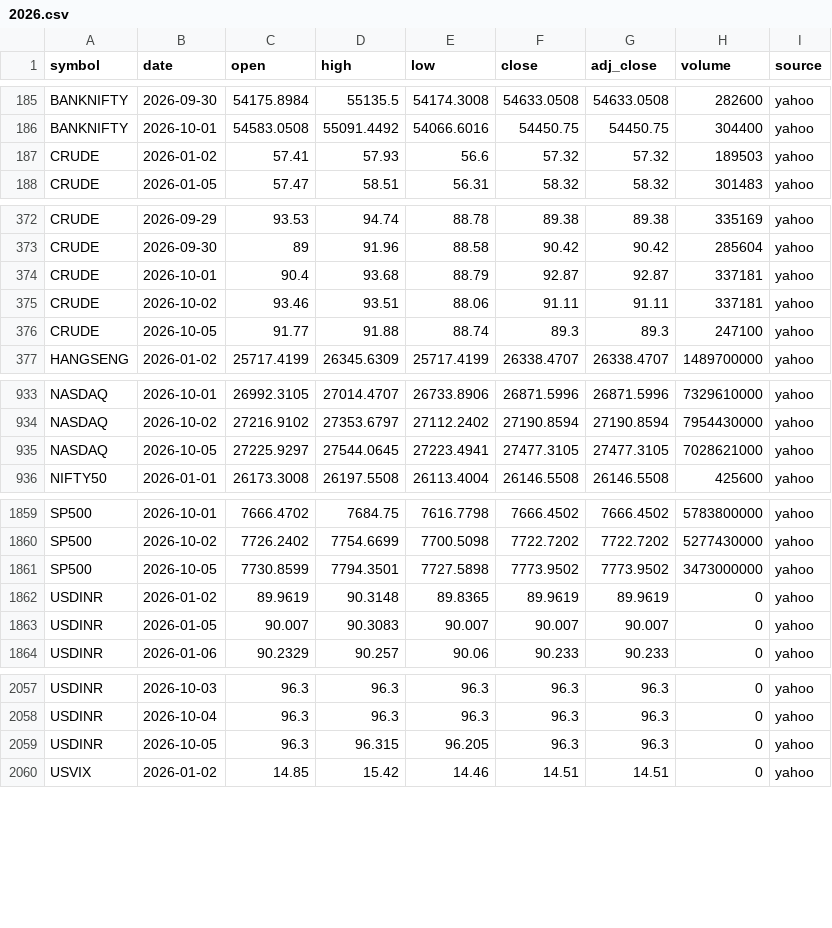
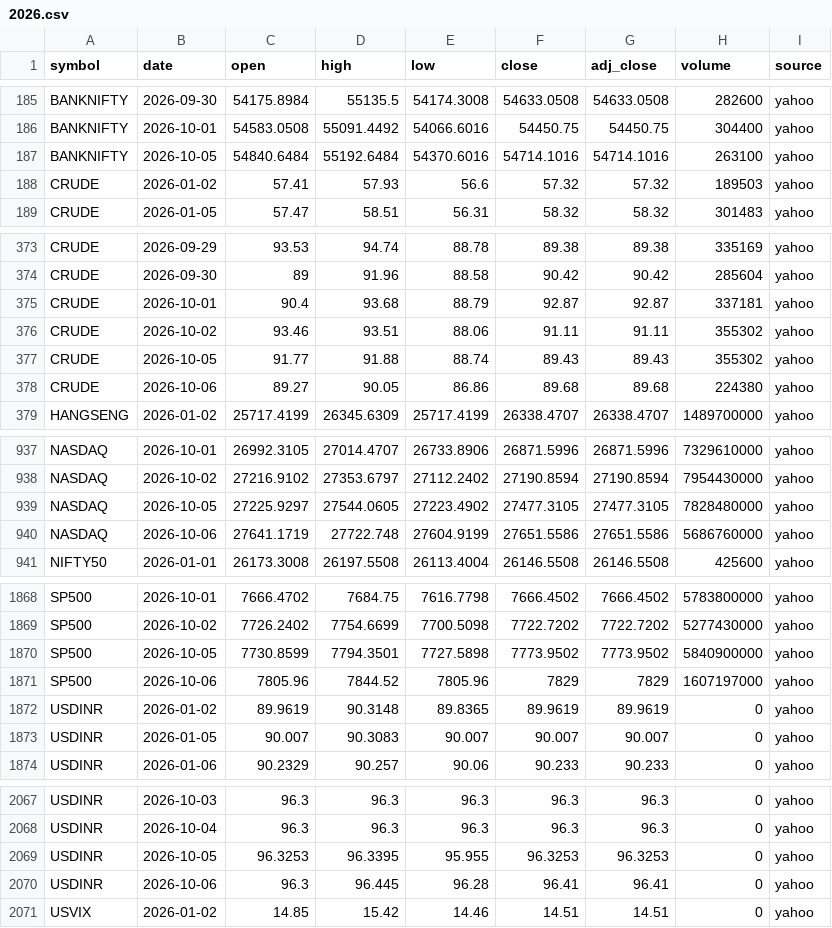
Before and after one commit to san1eev1/Stock-predictor, a CSV file: indices/2026.csv, drawn as a sheet; only a part is shown, gaps mark what is left out; the diff covers the shown part only.

```diff
--- a/indices/2026.csv
+++ b/indices/2026.csv
@@ -186,2 +186,3 @@ BANKNIFTY,2026-09-30,54175.8984,55135.5,54174.3008,54633.0508,54633.0508,282600,
 BANKNIFTY,2026-10-01,54583.0508,55091.4492,54066.6016,54450.75,54450.75,304400,yahoo
+BANKNIFTY,2026-10-05,54840.6484,55192.6484,54370.6016,54714.1016,54714.1016,263100,yahoo
 CRUDE,2026-01-02,57.41,57.93,56.6,57.32,57.32,189503,yahoo
@@ -374,4 +375,5 @@ CRUDE,2026-09-30,89,91.96,88.58,90.42,90.42,285604,yahoo
 CRUDE,2026-10-01,90.4,93.68,88.79,92.87,92.87,337181,yahoo
-CRUDE,2026-10-02,93.46,93.51,88.06,91.11,91.11,337181,yahoo
-CRUDE,2026-10-05,91.77,91.88,88.74,89.3,89.3,247100,yahoo
+CRUDE,2026-10-02,93.46,93.51,88.06,91.11,91.11,355302,yahoo
+CRUDE,2026-10-05,91.77,91.88,88.74,89.43,89.43,355302,yahoo
+CRUDE,2026-10-06,89.27,90.05,86.86,89.68,89.68,224380,yahoo
 HANGSENG,2026-01-02,25717.4199,26345.6309,25717.4199,26338.4707,26338.4707,1489700000,yahoo
@@ -934,3 +938,4 @@ NASDAQ,2026-10-01,26992.3105,27014.4707,26733.8906,26871.5996,26871.5996,7329610
 NASDAQ,2026-10-02,27216.9102,27353.6797,27112.2402,27190.8594,27190.8594,7954430000,yahoo
-NASDAQ,2026-10-05,27225.9297,27544.0645,27223.4941,27477.3105,27477.3105,7028621000,yahoo
+NASDAQ,2026-10-05,27225.9297,27544.0605,27223.4902,27477.3105,27477.3105,7828480000,yahoo
+NASDAQ,2026-10-06,27641.1719,27722.748,27604.9199,27651.5586,27651.5586,5686760000,yahoo
 NIFTY50,2026-01-01,26173.3008,26197.5508,26113.4004,26146.5508,26146.5508,425600,yahoo
@@ -1860,3 +1869,4 @@ SP500,2026-10-01,7666.4702,7684.75,7616.7798,7666.4502,7666.4502,5783800000,yaho
 SP500,2026-10-02,7726.2402,7754.6699,7700.5098,7722.7202,7722.7202,5277430000,yahoo
-SP500,2026-10-05,7730.8599,7794.3501,7727.5898,7773.9502,7773.9502,3473000000,yahoo
+SP500,2026-10-05,7730.8599,7794.3501,7727.5898,7773.9502,7773.9502,5840900000,yahoo
+SP500,2026-10-06,7805.96,7844.52,7805.96,7829,7829,1607197000,yahoo
 USDINR,2026-01-02,89.9619,90.3148,89.8365,89.9619,89.9619,0,yahoo
@@ -2058,3 +2068,4 @@ USDINR,2026-10-03,96.3,96.3,96.3,96.3,96.3,0,yahoo
 USDINR,2026-10-04,96.3,96.3,96.3,96.3,96.3,0,yahoo
-USDINR,2026-10-05,96.3,96.315,96.205,96.3,96.3,0,yahoo
+USDINR,2026-10-05,96.3253,96.3395,95.955,96.3253,96.3253,0,yahoo
+USDINR,2026-10-06,96.3,96.445,96.28,96.41,96.41,0,yahoo
 USVIX,2026-01-02,14.85,15.42,14.46,14.51,14.51,0,yahoo
```
Also changed, not shown: 7 added rows elsewhere in this file, 7 other files.
